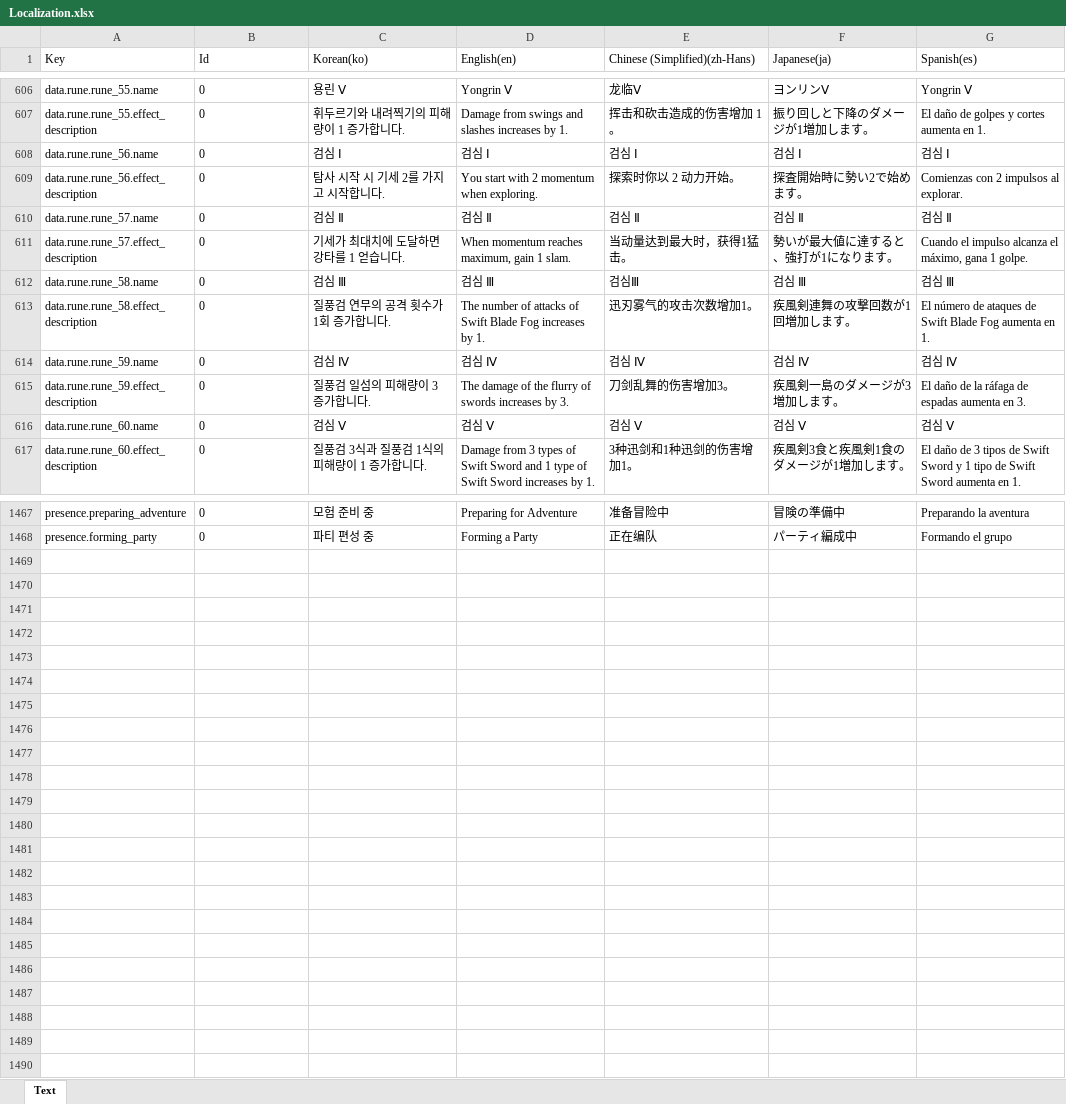
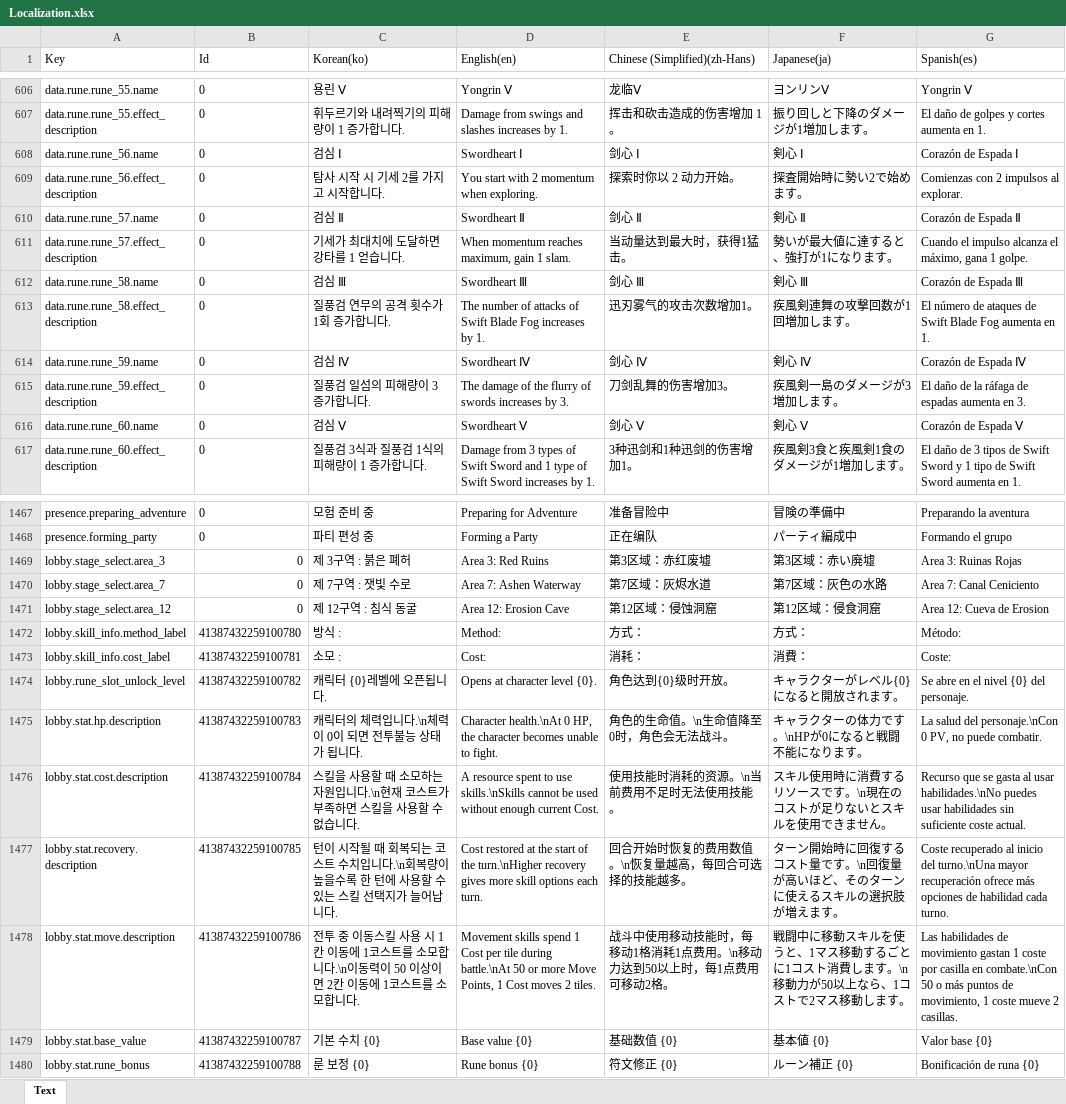
Before and after one commit to BIRANG22/RELIC, an Excel workbook: Assets/ExcelSource/Localization.xlsx, sheet Text, drawn as a sheet; only a part is shown, gaps mark what is left out; values as stored, in another font and other column widths than the file's, no borders; the diff covers the shown part only; the diff names each change by its address in the sheet, - before the commit and + after, or states it on an @@ line.

```diff
--- a/Assets/ExcelSource/Localization.xlsx (sheet Text)
+++ b/Assets/ExcelSource/Localization.xlsx (sheet Text)
-D608 (English(en)): 검심 Ⅰ
+D608 (English(en)): Swordheart Ⅰ
-E608 (Chinese (Simplified)(zh-Hans)): 검심 Ⅰ
+E608 (Chinese (Simplified)(zh-Hans)): 剑心 Ⅰ
-F608 (Japanese(ja)): 검심 Ⅰ
+F608 (Japanese(ja)): 剣心 Ⅰ
-G608 (Spanish(es)): 검심 Ⅰ
+G608 (Spanish(es)): Corazón de Espada Ⅰ
-D610 (English(en)): 검심 Ⅱ
+D610 (English(en)): Swordheart Ⅱ
-E610 (Chinese (Simplified)(zh-Hans)): 검심 Ⅱ
+E610 (Chinese (Simplified)(zh-Hans)): 剑心 Ⅱ
-F610 (Japanese(ja)): 검심 Ⅱ
+F610 (Japanese(ja)): 剣心 Ⅱ
-G610 (Spanish(es)): 검심 Ⅱ
+G610 (Spanish(es)): Corazón de Espada Ⅱ
-D612 (English(en)): 검심 Ⅲ
+D612 (English(en)): Swordheart Ⅲ
-E612 (Chinese (Simplified)(zh-Hans)): 검심Ⅲ
+E612 (Chinese (Simplified)(zh-Hans)): 剑心 Ⅲ
-F612 (Japanese(ja)): 검심 Ⅲ
+F612 (Japanese(ja)): 剣心 Ⅲ
-G612 (Spanish(es)): 검심 Ⅲ
+G612 (Spanish(es)): Corazón de Espada Ⅲ
-D614 (English(en)): 검심 Ⅳ
+D614 (English(en)): Swordheart Ⅳ
-E614 (Chinese (Simplified)(zh-Hans)): 검심 Ⅳ
+E614 (Chinese (Simplified)(zh-Hans)): 剑心 Ⅳ
-F614 (Japanese(ja)): 검심 Ⅳ
+F614 (Japanese(ja)): 剣心 Ⅳ
-G614 (Spanish(es)): 검심 Ⅳ
+G614 (Spanish(es)): Corazón de Espada Ⅳ
-D616 (English(en)): 검심 Ⅴ
+D616 (English(en)): Swordheart Ⅴ
-E616 (Chinese (Simplified)(zh-Hans)): 검심 Ⅴ
+E616 (Chinese (Simplified)(zh-Hans)): 剑心 Ⅴ
-F616 (Japanese(ja)): 검심 Ⅴ
+F616 (Japanese(ja)): 剣心 Ⅴ
-G616 (Spanish(es)): 검심 Ⅴ
+G616 (Spanish(es)): Corazón de Espada Ⅴ
+row 1469: lobby.stage_select.area_3 | 0 | 제 3구역 : 붉은 폐허 | Area 3: Red Ruins | 第3区域：赤红废墟 | 第3区域：赤い廃墟 | Area 3: Ruinas Rojas
+row 1470: lobby.stage_select.area_7 | 0 | 제 7구역 : 잿빛 수로 | Area 7: Ashen Waterway | 第7区域：灰烬水道 | 第7区域：灰色の水路 | Area 7: Canal Ceniciento
+row 1471: lobby.stage_select.area_12 | 0 | 제 12구역 : 침식 동굴 | Area 12: Erosion Cave | 第12区域：侵蚀洞窟 | 第12区域：侵食洞窟 | Area 12: Cueva de Erosion
+row 1472: lobby.skill_info.method_label | 41387432259100780 | 방식 : | Method: | 方式： | 方式： | Método:
+row 1473: lobby.skill_info.cost_label | 41387432259100781 | 소모 : | Cost: | 消耗： | 消費： | Coste:
+row 1474: lobby.rune_slot_unlock_level | 41387432259100782 | 캐릭터 {0}레벨에 오픈됩니다. | Opens at character level {0}. | 角色达到{0}级时开放。 | キャラクターがレベル{0}になると開放されます。 | Se abre en el nivel {0} del personaje.
+row 1475: lobby.stat.hp.description | 41387432259100783 | 캐릭터의 체력입니다.\n체력이 0이 되면 전투불능 상태가 됩니다. | Character health.\nAt 0 HP, the character becomes unable to fight. | 角色的生命值。\n生命值降至0时，角色会无法战斗。 | キャラクターの体力です。\nHPが0になると戦闘不能になります。 | La salud del personaje.\nCon 0 PV, no puede combatir.
+row 1476: lobby.stat.cost.description | 41387432259100784 | 스킬을 사용할 때 소모하는 자원입니다.\n현재 코스트가 부족하면 스킬을 사용할 수 없습니다. | A resource spent to use skills.\nSkills cannot be used without enough current Cost. | 使用技能时消耗的资源。\n当前费用不足时无法使用技能。 | スキル使用時に消費するリソースです。\n現在のコストが足りないとスキルを使用できません。 | Recurso que se gasta al usar habilidades.\nNo puedes usar habilidades sin suficiente coste actual.
+row 1477: lobby.stat.recovery.description | 41387432259100785 | 턴이 시작될 때 회복되는 코스트 수치입니다.\n회복량이 높을수록 한 턴에 사용할 수 있는 스킬 선택지가 늘어납니다. | Cost restored at the start of the turn.\nHigher recovery gives more skill options each turn. | 回合开始时恢复的费用数值。\n恢复量越高，每回合可选择的技能越多。 | ターン開始時に回復するコスト量です。\n回復量が高いほど、そのターンに使えるスキルの選択肢が増えます。 | Coste recuperado al inicio del turno.\nUna mayor recuperación ofrece más opciones de habilidad cada turno.
+row 1478: lobby.stat.move.description | 41387432259100786 | 전투 중 이동스킬 사용 시 1칸 이동에 1코스트를 소모합니다.\n이동력이 50 이상이면 2칸 이동에 1코스트를 소모합니다. | Movement skills spend 1 Cost per tile during battle.\nAt 50 or more Move Points, 1 Cost moves 2 tiles. | 战斗中使用移动技能时，每移动1格消耗1点费用。\n移动力达到50以上时，每1点费用可移动2格。 | 戦闘中に移動スキルを使うと、1マス移動するごとに1コスト消費します。\n移動力が50以上なら、1コストで2マス移動します。 | Las habilidades de movimiento gastan 1 coste por casilla en combate.\nCon 50 o más puntos de movimiento, 1 coste mueve 2 casillas.
+row 1479: lobby.stat.base_value | 41387432259100787 | 기본 수치 {0} | Base value {0} | 基础数值 {0} | 基本値 {0} | Valor base {0}
+row 1480: lobby.stat.rune_bonus | 41387432259100788 | 룬 보정 {0} | Rune bonus {0} | 符文修正 {0} | ルーン補正 {0} | Bonificación de runa {0}
```
Also changed, not shown: 222 edited cells elsewhere in this sheet, 21 other files.
